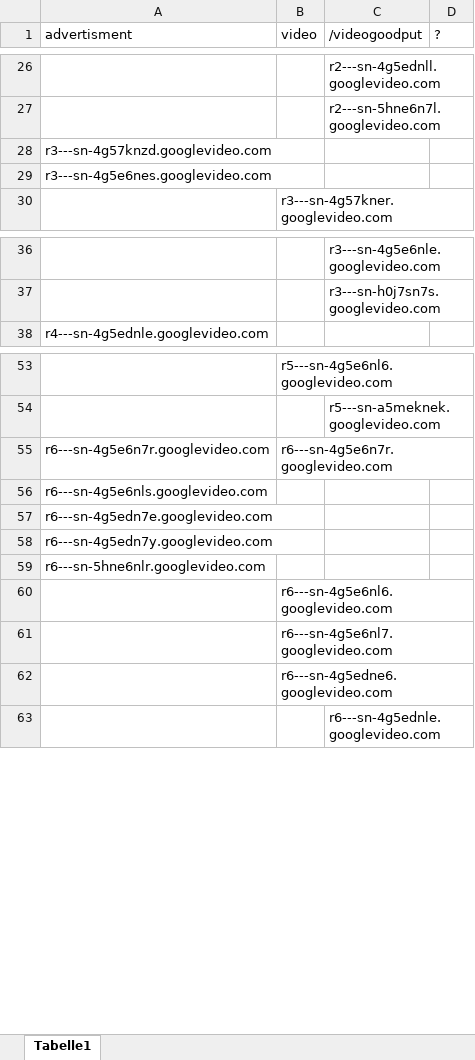
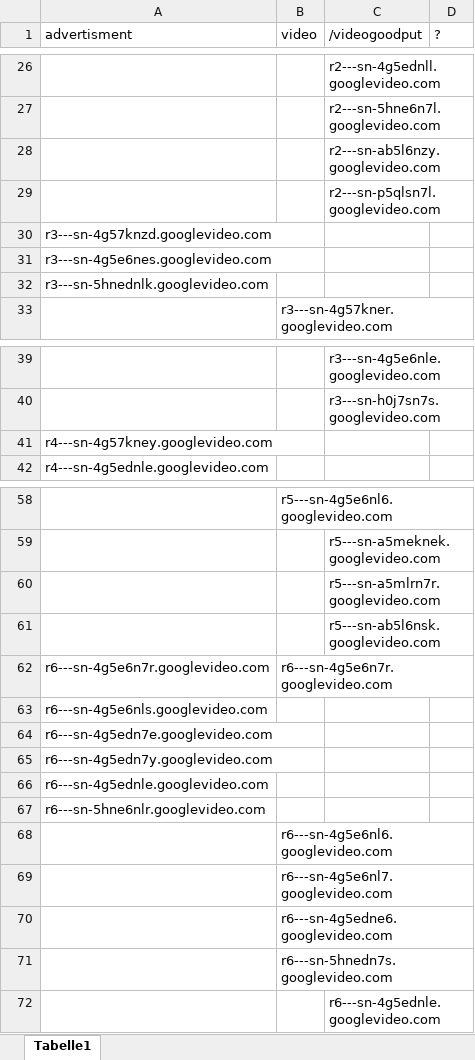
Before and after one commit to rmeertens/pihole-ytadblock, an Excel workbook: googlevideo.com domains/Mappe1.xlsx, sheet Tabelle1, drawn as a sheet; only a part is shown, gaps mark what is left out; values as stored, in another font and other column widths than the file's, no borders; the diff covers the shown part only; the diff names each change by its address in the sheet, - before the commit and + after, or states it on an @@ line.

Commit message:
googlevideo.com checklist

```diff
--- a/googlevideo.com domains/Mappe1.xlsx (sheet Tabelle1)
+++ b/googlevideo.com domains/Mappe1.xlsx (sheet Tabelle1)
+row 28:  |  | r2---sn-ab5l6nzy.googlevideo.com
+row 29:  |  | r2---sn-p5qlsn7l.googlevideo.com
+row 32: r3---sn-5hnednlk.googlevideo.com
+row 41: r4---sn-4g57kney.googlevideo.com
+row 60:  |  | r5---sn-a5mlrn7r.googlevideo.com
+row 61:  |  | r5---sn-ab5l6nsk.googlevideo.com
+row 66: r6---sn-4g5ednle.googlevideo.com
+row 71:  | r6---sn-5hnedn7s.googlevideo.com
```
Also changed, not shown: 5 added rows elsewhere in this sheet, 2 other files.
